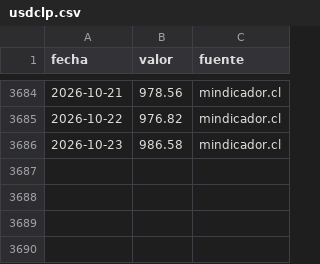
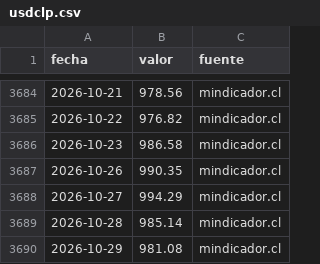
Before and after one commit to cherrera0001/radar-dolar-cl, a CSV file: data/series/usdclp.csv, drawn as a sheet; only a part is shown, gaps mark what is left out.

```diff
--- a/data/series/usdclp.csv
+++ b/data/series/usdclp.csv
@@ -3686 +3686,5 @@ fecha,valor,fuente
 2026-10-23,986.58,mindicador.cl
+2026-10-26,990.35,mindicador.cl
+2026-10-27,994.29,mindicador.cl
+2026-10-28,985.14,mindicador.cl
+2026-10-29,981.08,mindicador.cl
```
Also changed, not shown: data/series/fed_funds.csv, data/series/vix.csv, 2 other files.
